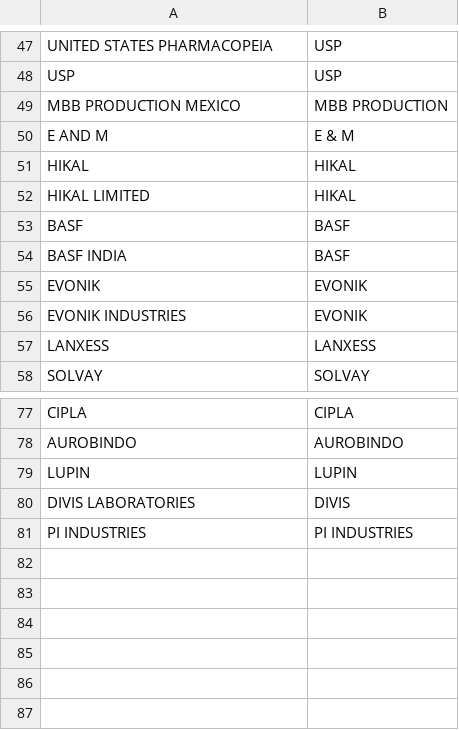
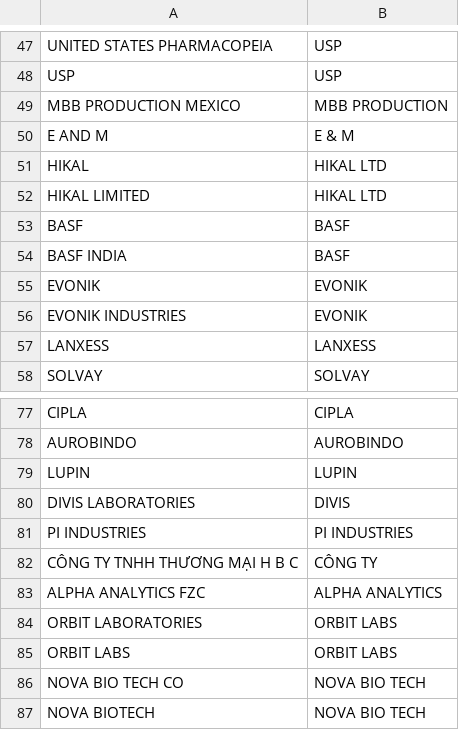
Before and after one commit to shanvishetty005/cleaning-engine, a CSV file: datasets/reference/company_master.csv, drawn as a sheet; only a part is shown, gaps mark what is left out.

```diff
--- a/datasets/reference/company_master.csv
+++ b/datasets/reference/company_master.csv
@@ -50,4 +50,4 @@ MBB PRODUCTION MEXICO,MBB PRODUCTION
 E AND M,E & M
-HIKAL,HIKAL
-HIKAL LIMITED,HIKAL
+HIKAL,HIKAL LTD
+HIKAL LIMITED,HIKAL LTD
 BASF,BASF
@@ -81 +81,7 @@ DIVIS LABORATORIES,DIVIS
 PI INDUSTRIES,PI INDUSTRIES
+CÔNG TY TNHH THƯƠNG MẠI H B C,CÔNG TY
+ALPHA ANALYTICS FZC,ALPHA ANALYTICS
+ORBIT LABORATORIES,ORBIT LABS
+ORBIT LABS,ORBIT LABS
+NOVA BIO TECH CO,NOVA BIO TECH
+NOVA BIOTECH,NOVA BIO TECH
```
Also changed, not shown: 5 other files.
